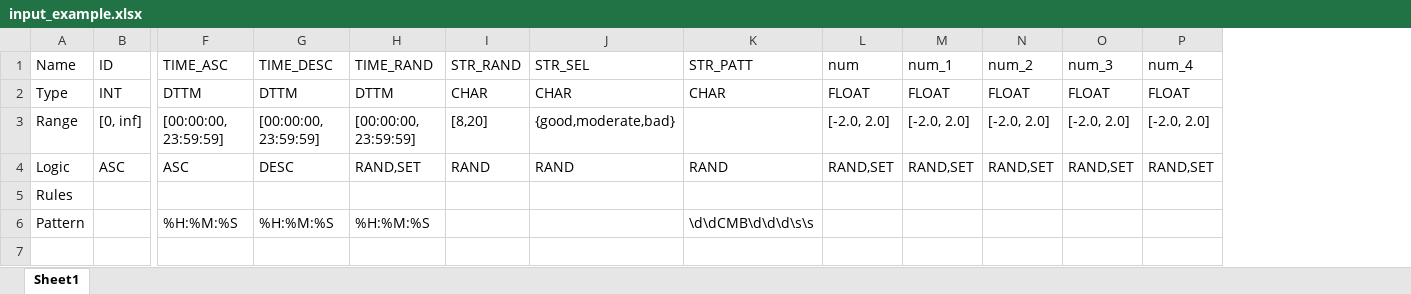
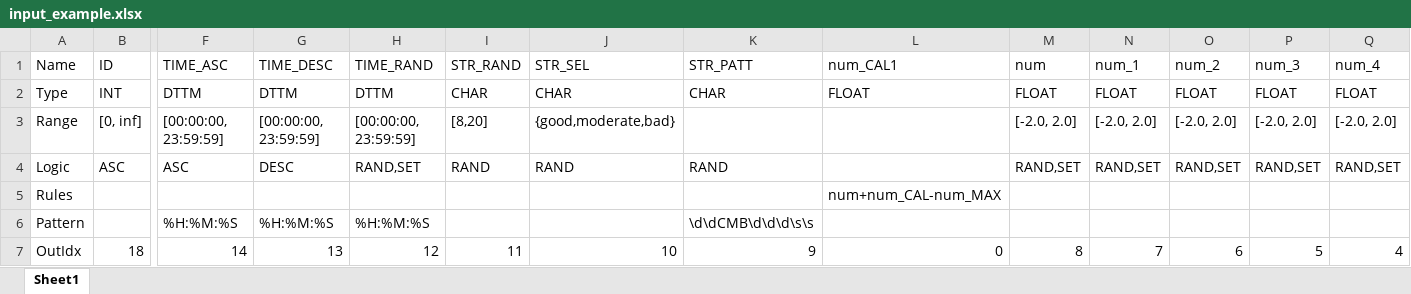
Before and after one commit to allen9408/SyntheticDataGenerator, an Excel workbook: input_example.xlsx, sheet Sheet1, drawn as a sheet; only a part is shown, gaps mark what is left out; values as stored, in another font and other column widths than the file's, no borders; rows hold the shown columns only; the diff names each change by its address in the sheet, - before the commit and + after, or states it on an @@ line.

Commit message:
Change input format
Signed-off-by: Allen Ni <724330304@qq.com>

```diff
--- a/input_example.xlsx (sheet Sheet1)
+++ b/input_example.xlsx (sheet Sheet1)
+column L (num_CAL1), rows 2-5: FLOAT |  |  | num+num_CAL-num_MAX
+row 7: OutIdx | 18 | 14 | 13 | 12 | 11 | 10 | 9 | 0 | 8 | 7 | 6 | 5 | 4
```
